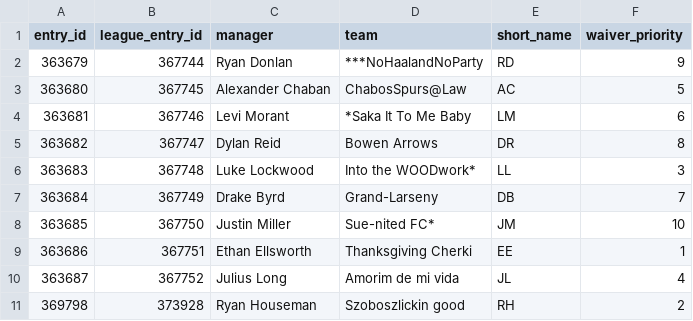
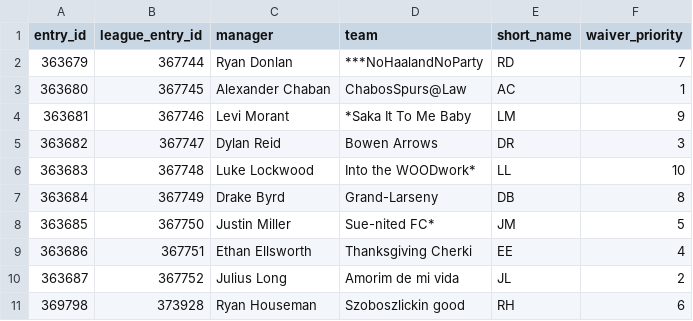
Before and after one commit to rdonlan/draft-fpl, a CSV file: data/analysis/2026-2027/teams.csv, drawn as a sheet.

```diff
--- a/data/analysis/2026-2027/teams.csv
+++ b/data/analysis/2026-2027/teams.csv
@@ -1,11 +1,11 @@
 entry_id,league_entry_id,manager,team,short_name,waiver_priority
-363679,367744,Ryan Donlan,***NoHaalandNoParty,RD,9
-363680,367745,Alexander Chaban,ChabosSpurs@Law,AC,5
-363681,367746,Levi Morant,*Saka It To Me Baby,LM,6
-363682,367747,Dylan Reid,Bowen Arrows,DR,8
-363683,367748,Luke Lockwood,Into the WOODwork*,LL,3
-363684,367749,Drake Byrd,Grand-Larseny,DB,7
-363685,367750,Justin Miller,Sue-nited FC*,JM,10
-363686,367751,Ethan Ellsworth,Thanksgiving Cherki,EE,1
-363687,367752,Julius Long,Amorim de mi vida,JL,4
-369798,373928,Ryan Houseman,Szoboszlickin good,RH,2
+363679,367744,Ryan Donlan,***NoHaalandNoParty,RD,7
+363680,367745,Alexander Chaban,ChabosSpurs@Law,AC,1
+363681,367746,Levi Morant,*Saka It To Me Baby,LM,9
+363682,367747,Dylan Reid,Bowen Arrows,DR,3
+363683,367748,Luke Lockwood,Into the WOODwork*,LL,10
+363684,367749,Drake Byrd,Grand-Larseny,DB,8
+363685,367750,Justin Miller,Sue-nited FC*,JM,5
+363686,367751,Ethan Ellsworth,Thanksgiving Cherki,EE,4
+363687,367752,Julius Long,Amorim de mi vida,JL,2
+369798,373928,Ryan Houseman,Szoboszlickin good,RH,6
```
Also changed, not shown: data/analysis/2026-2027/fixtures.csv, data/analysis/2026-2027/standings.csv, 4 other files.
